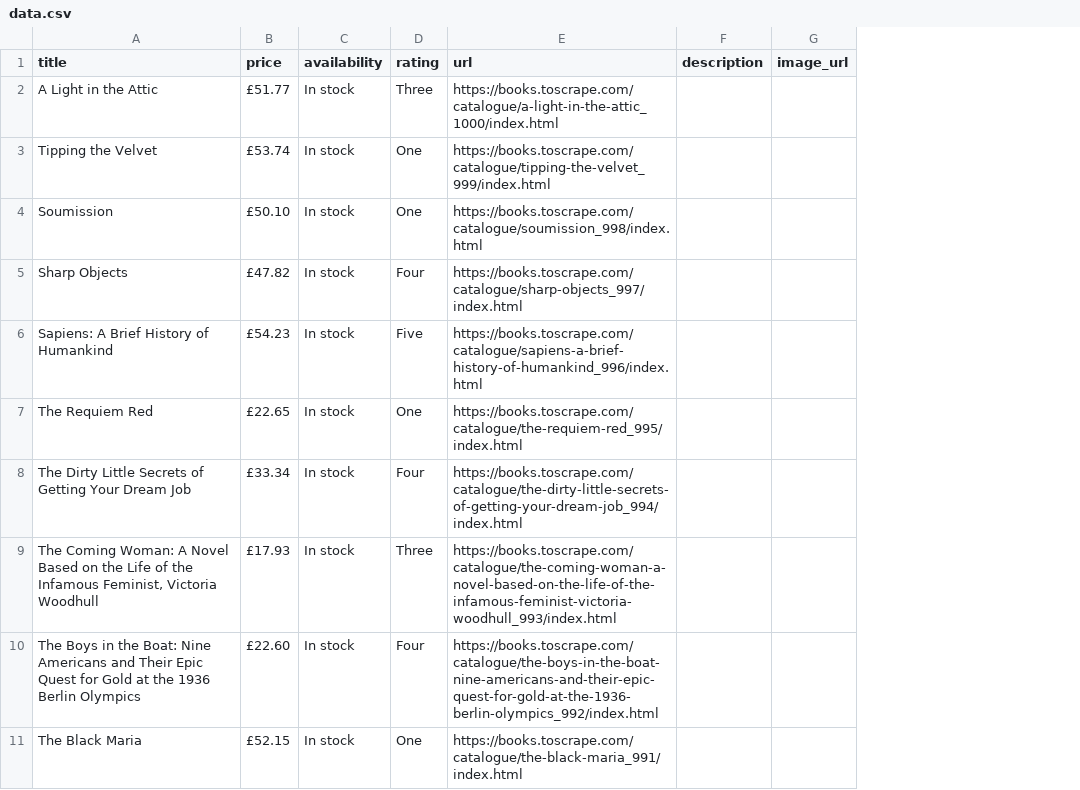
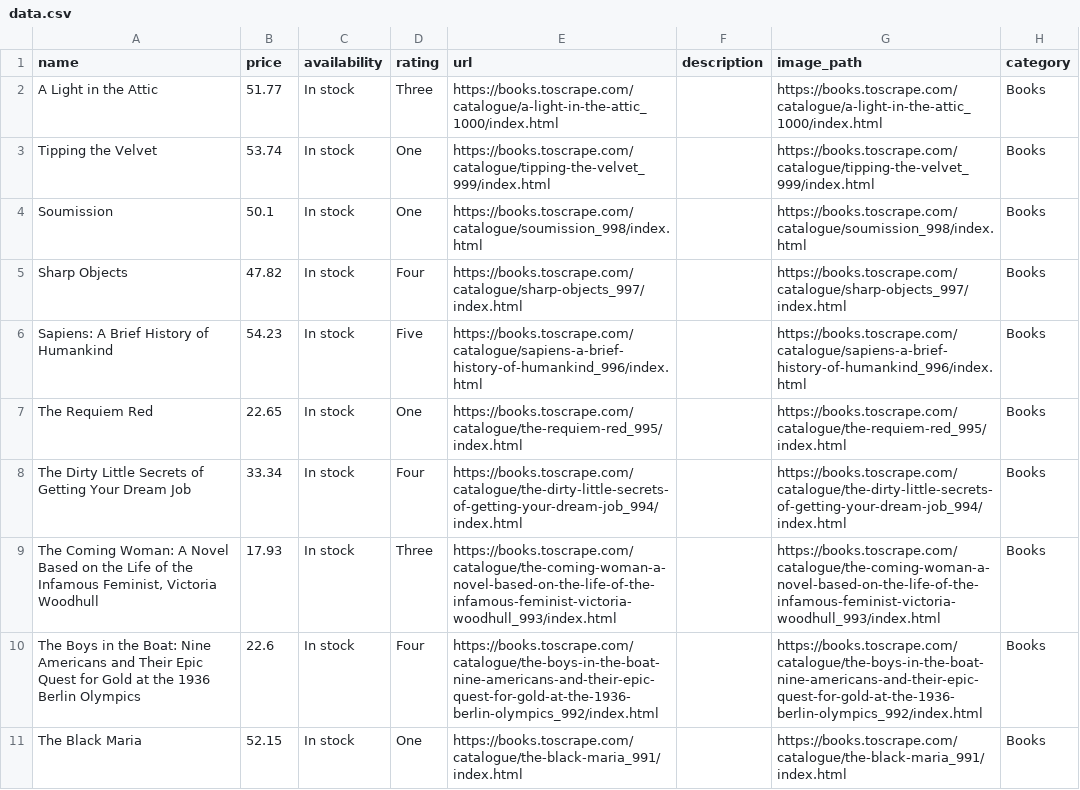
Before and after one commit to AndriiMotovilin/parser_1, a CSV file: output/data.csv, drawn as a sheet; only a part is shown; removed rows and columns are numbered as before the commit, all else as after; the diff covers the shown part only; the diff names each change by its address in the sheet, - before the commit and + after, or states it on an @@ line.

```diff
--- a/output/data.csv
+++ b/output/data.csv
-column G (image_url), empty
+column G (image_path), rows 2-11: https://books.toscrape.com/catalogue/a-light-in-the-attic_1000/index.html | https://books.toscrape.com/catalogue/tipping-the-velvet_999/index.html | https://books.toscrape.com/catalogue/soumission_998/index.html | https://books.toscrape.com/catalogue/sharp-objects_997/index.html | https://books.toscrape.com/catalogue/sapiens-a-brief-history-of-humankind_996/index.html | https://books.toscrape.com/catalogue/the-requiem-red_995/index.html | https://books.toscrape.com/catalogue/the-dirty-little-secrets-of-getting-your-dream-job_994/index.html | https://books.toscrape.com/catalogue/the-coming-woman-a-novel-based-on-the-life-of-the-infamous-feminist-victoria-woodhull_993/index.html | https://books.toscrape.com/catalogue/the-boys-in-the-boat-nine-americans-and-their-epic-quest-for-gold-at-the-1936-berlin-olympics_992/index.html | https://books.toscrape.com/catalogue/the-black-maria_991/index.html
+column H (category), rows 2-11: all Books
-A1: title
+A1: name
-B2 (price): £51.77
+B2 (price): 51.77
-B3 (price): £53.74
+B3 (price): 53.74
-B4 (price): £50.10
+B4 (price): 50.1
-B5 (price): £47.82
+B5 (price): 47.82
-B6 (price): £54.23
+B6 (price): 54.23
-B7 (price): £22.65
+B7 (price): 22.65
-B8 (price): £33.34
+B8 (price): 33.34
-B9 (price): £17.93
+B9 (price): 17.93
-B10 (price): £22.60
+B10 (price): 22.6
-B11 (price): £52.15
+B11 (price): 52.15
```
Also changed, not shown: 10 edited cells elsewhere in this file, 6 other files.
